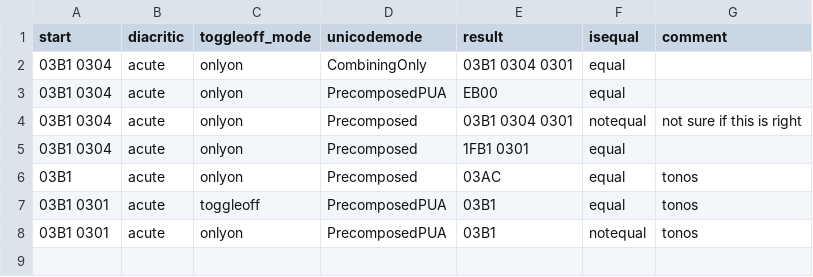
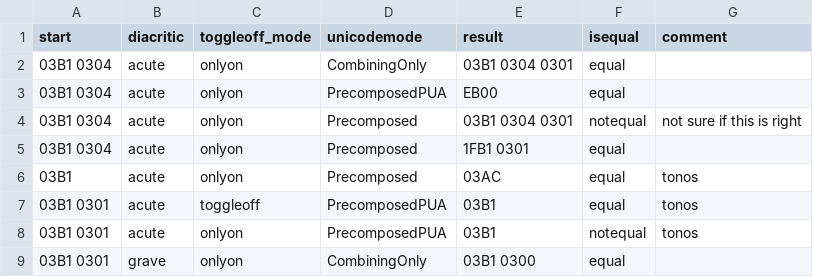
Before and after one commit to jeremymarch/polytonic-greek, a CSV file: gktest.csv, drawn as a sheet; the diff names each change by its address in the sheet, - before the commit and + after, or states it on an @@ line.

```diff
--- a/gktest.csv
+++ b/gktest.csv
+row 9: 03B1 0301 | grave | onlyon | CombiningOnly | 03B1 0300 | equal
```
Also changed, not shown: 2 other files.
